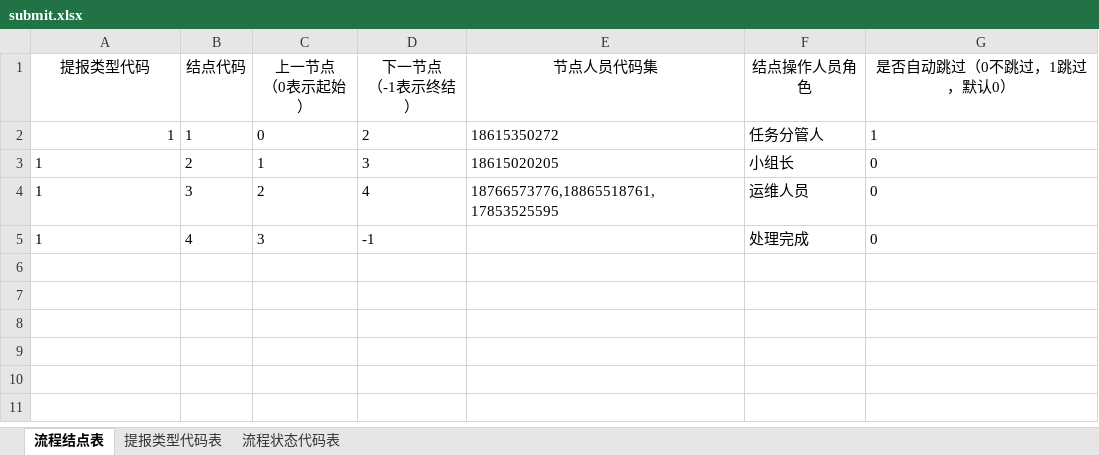
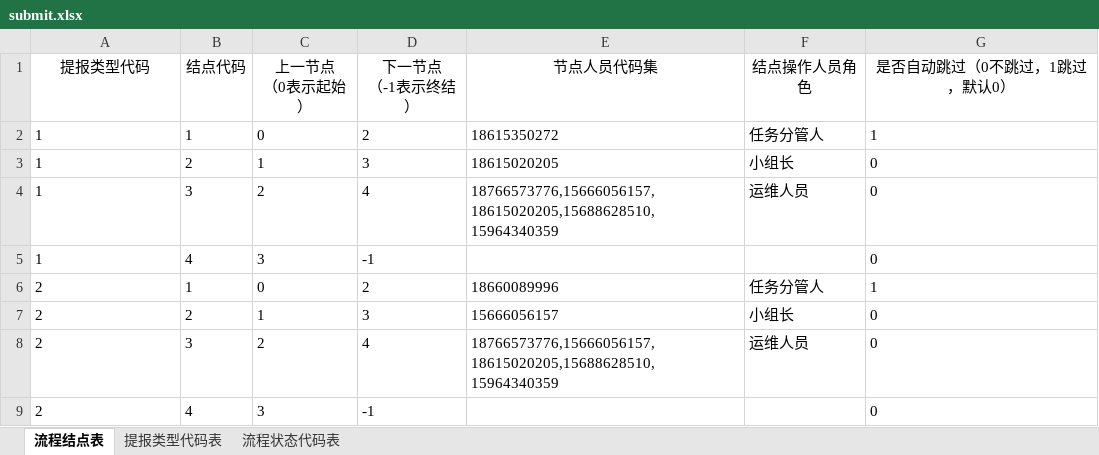
Before and after one commit to selinplus/go-dingtalk, an Excel workbook: runtime/submit.xlsx, sheet 流程结点表, drawn as a sheet; values as stored, in another font and other column widths than the file's, no borders; the diff names each change by its address in the sheet, - before the commit and + after, or states it on an @@ line.

```diff
--- a/runtime/submit.xlsx (sheet 流程结点表)
+++ b/runtime/submit.xlsx (sheet 流程结点表)
-A2 alignment: right
+A2 alignment: left
-E4 (节点人员代码集): 18766573776,18865518761,17853525595
+E4 (节点人员代码集): 18766573776,15666056157,18615020205,15688628510,15964340359
-F5 (结点操作人员角色): 处理完成
+F5 (结点操作人员角色): (empty)
+row 6: 2 | 1 | 0 | 2 | 18660089996 | 任务分管人 | 1
+row 7: 2 | 2 | 1 | 3 | 15666056157 | 小组长 | 0
+row 8: 2 | 3 | 2 | 4 | 18766573776,15666056157,18615020205,15688628510,15964340359 | 运维人员 | 0
+row 9: 2 | 4 | 3 | -1 |  |  | 0
```
Also changed, not shown: sheet 提报类型代码表, runtime/export/device.xlsx, 5 other files.
